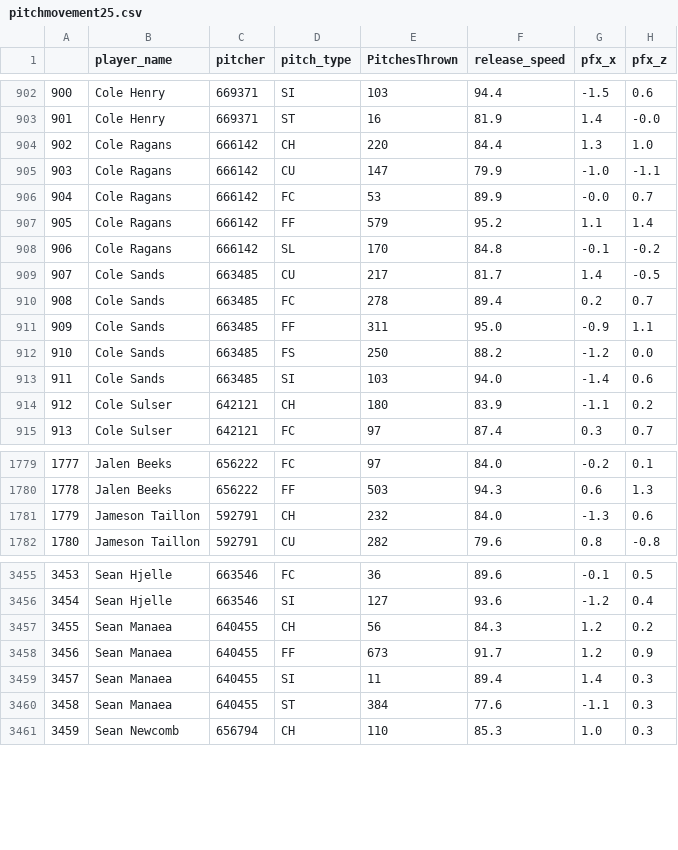
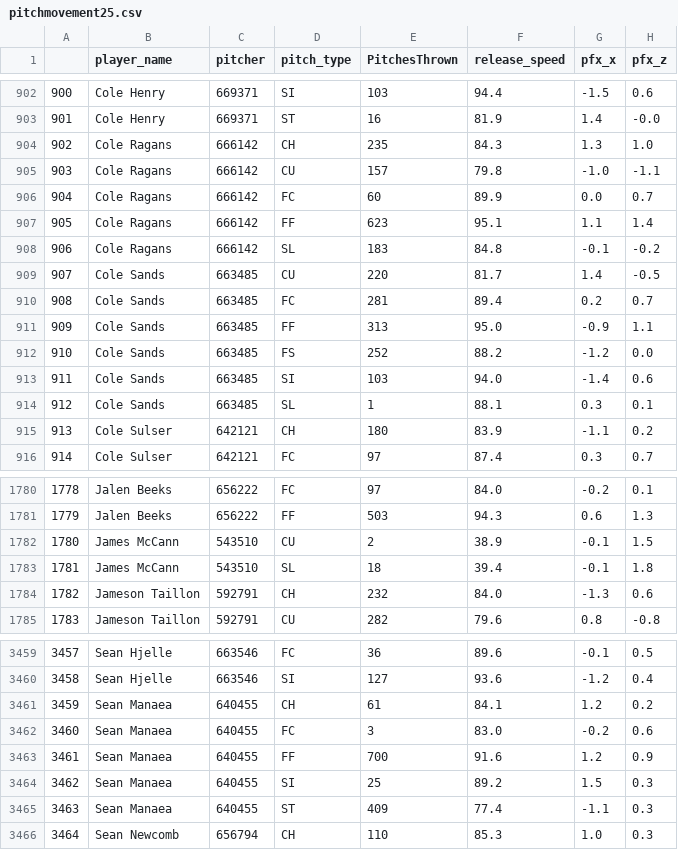
Before and after one commit to JonPGH/LGT, a CSV file: Files/pitchmovement25.csv, drawn as a sheet; only a part is shown, gaps mark what is left out; addresses are those after the commit; the diff covers the shown part only; the diff names each change by its address in the sheet, - before the commit and + after, or states it on an @@ line.

Commit message:
Sync files from Google Drive to Data directory

```diff
--- a/Files/pitchmovement25.csv
+++ b/Files/pitchmovement25.csv
-E904 (PitchesThrown): 220
+E904 (PitchesThrown): 235
-F904 (release_speed): 84.4
+F904 (release_speed): 84.3
-E905 (PitchesThrown): 147
+E905 (PitchesThrown): 157
-F905 (release_speed): 79.9
+F905 (release_speed): 79.8
-E906 (PitchesThrown): 53
+E906 (PitchesThrown): 60
-G906 (pfx_x): -0.0
+G906 (pfx_x): 0.0
-E907 (PitchesThrown): 579
+E907 (PitchesThrown): 623
-F907 (release_speed): 95.2
+F907 (release_speed): 95.1
-E908 (PitchesThrown): 170
+E908 (PitchesThrown): 183
-E909 (PitchesThrown): 217
+E909 (PitchesThrown): 220
-E910 (PitchesThrown): 278
+E910 (PitchesThrown): 281
-E911 (PitchesThrown): 311
+E911 (PitchesThrown): 313
-E912 (PitchesThrown): 250
+E912 (PitchesThrown): 252
+row 914: 912 | Cole Sands | 663485 | SL | 1 | 88.1 | 0.3 | 0.1
@@ column A renumbered from row 915 down @@
+row 1782: 1780 | James McCann | 543510 | CU | 2 | 38.9 | -0.1 | 1.5
+row 1783: 1781 | James McCann | 543510 | SL | 18 | 39.4 | -0.1 | 1.8
-E3461 (PitchesThrown): 56
+E3461 (PitchesThrown): 61
-F3461 (release_speed): 84.3
+F3461 (release_speed): 84.1
+row 3462: 3460 | Sean Manaea | 640455 | FC | 3 | 83.0 | -0.2 | 0.6
-E3463 (PitchesThrown): 673
+E3463 (PitchesThrown): 700
-F3463 (release_speed): 91.7
+F3463 (release_speed): 91.6
-E3464 (PitchesThrown): 11
+E3464 (PitchesThrown): 25
-F3464 (release_speed): 89.4
+F3464 (release_speed): 89.2
-G3464 (pfx_x): 1.4
+G3464 (pfx_x): 1.5
-E3465 (PitchesThrown): 384
+E3465 (PitchesThrown): 409
-F3465 (release_speed): 77.6
+F3465 (release_speed): 77.4
```
Also changed, not shown: 1 added row and 125 edited cells elsewhere in this file.
